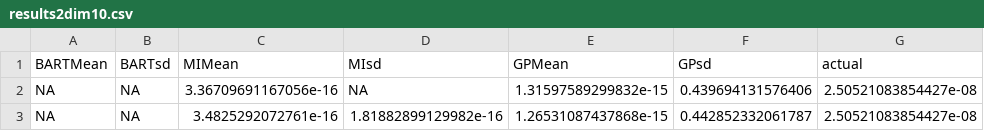
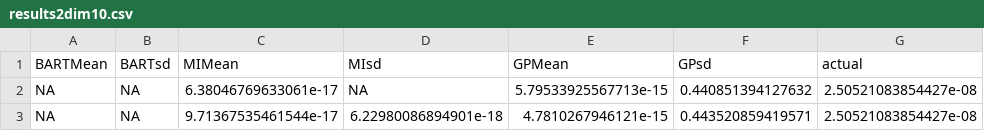
Before and after one commit to XingLLiu/BO-BART, a CSV file: results/genz/2/results2dim10.csv, drawn as a sheet.

```diff
--- a/results/genz/2/results2dim10.csv
+++ b/results/genz/2/results2dim10.csv
@@ -1,3 +1,3 @@
 "BARTMean","BARTsd","MIMean","MIsd","GPMean","GPsd","actual"
-NA,NA,3.36709691167056e-16,NA,1.31597589299832e-15,0.439694131576406,2.50521083854427e-08
-NA,NA,3.4825292072761e-16,1.81882899129982e-16,1.26531087437868e-15,0.442852332061787,2.50521083854427e-08
+NA,NA,6.38046769633061e-17,NA,5.79533925567713e-15,0.440851394127632,2.50521083854427e-08
+NA,NA,9.71367535461544e-17,6.22980086894901e-18,4.7810267946121e-15,0.443520859419571,2.50521083854427e-08
```
Also changed, not shown: results/genz/2/results2dim1.csv, results/genz/2/results2dim2.csv, 3 other files.
